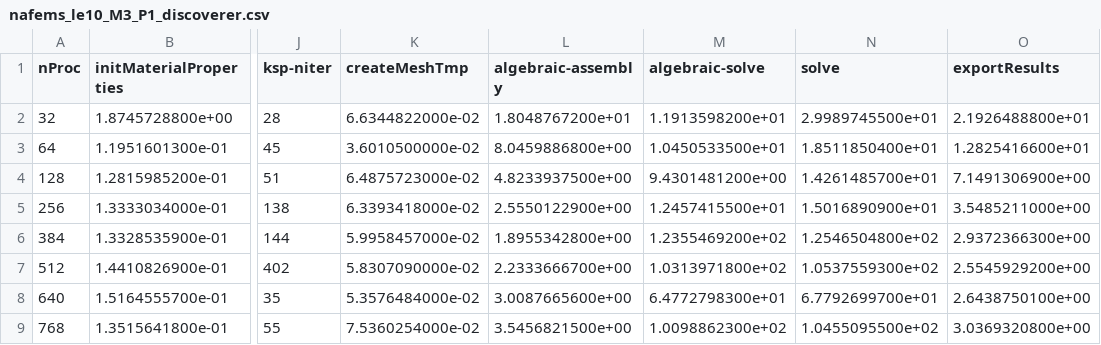
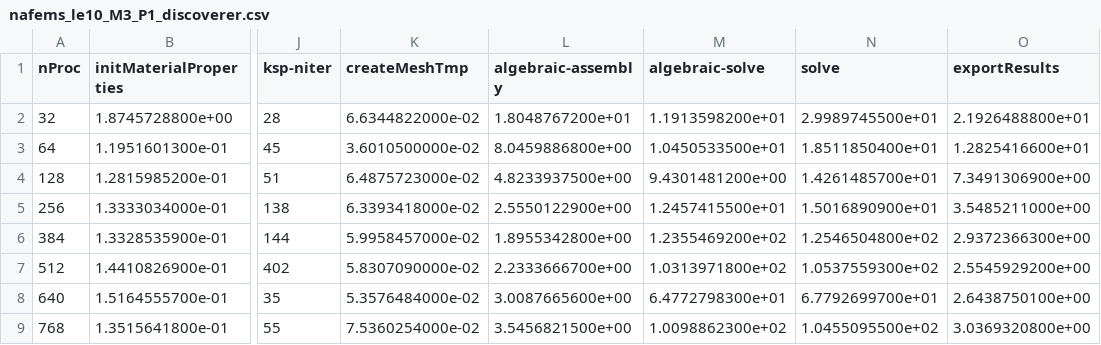
Before and after one commit to numpex/exa-ma-d7.3, a CSV file: software/feelpp/WP1/data/nafems_le10_M3_P1_discoverer.csv, drawn as a sheet; only a part is shown, gaps mark what is left out; the diff names each change by its address in the sheet, - before the commit and + after, or states it on an @@ line.

```diff
--- a/software/feelpp/WP1/data/nafems_le10_M3_P1_discoverer.csv
+++ b/software/feelpp/WP1/data/nafems_le10_M3_P1_discoverer.csv
-O4 (exportResults): 7.1491306900e+00
+O4 (exportResults): 7.3491306900e+00
```
Also changed, not shown: software/feelpp/WP1/data/HL-31_M1_P1_discoverer.csv, software/feelpp/WP1/data/nafems_le10_M2_P1_discoverer.csv, 37 other files.
